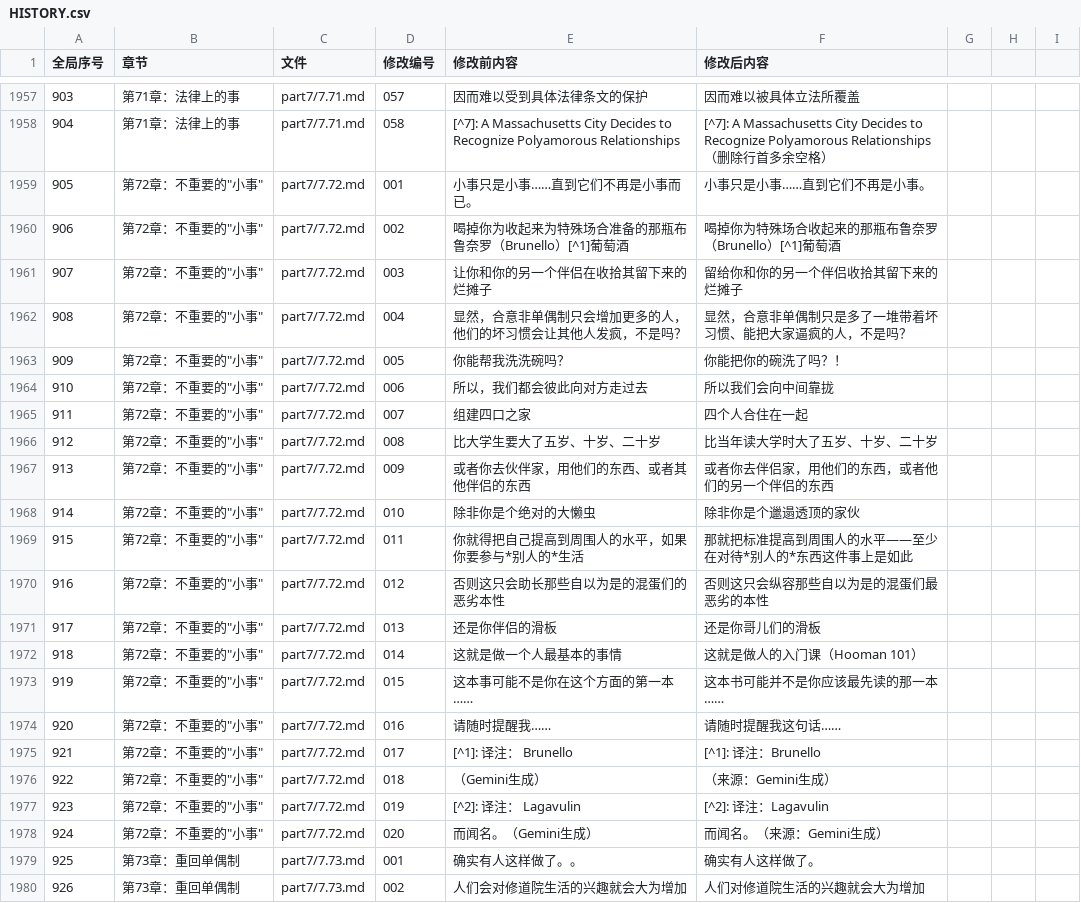
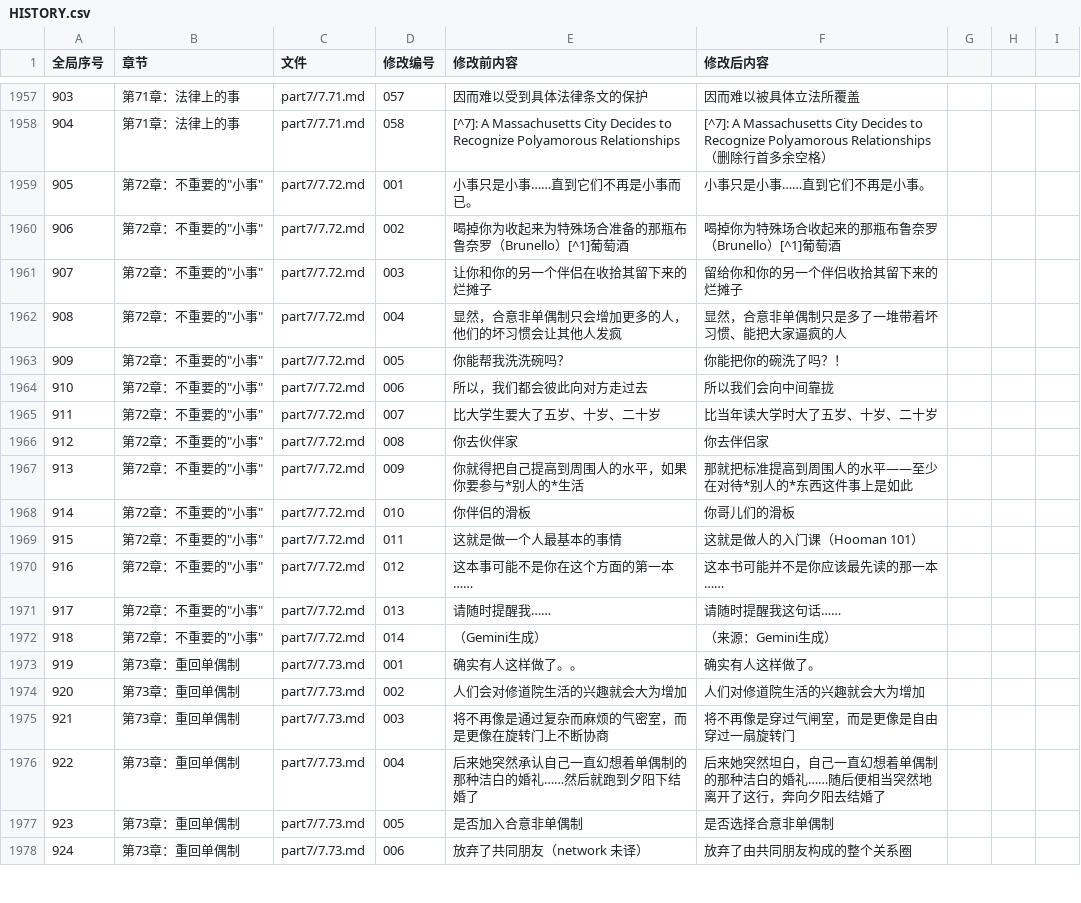
Before and after one commit to jeambos/awbm_zh-CN, a CSV file: HISTORY.csv, drawn as a sheet; only a part is shown, gaps mark what is left out; the shorter side is filled out with more unchanged rows; removed rows and columns are numbered as before the commit, all else as after; the diff names each change by its address in the sheet, - before the commit and + after, or states it on an @@ line.

Commit message:
修订：第72章：不重要的"小事"（part7/7.72.md）按用户决定精简为14处修改
重要修改例举：
- 按用户取舍，将此前提交的20处修改减至14处，撤销5处未采纳项（四口之家、纵容、其他伴侣、而已、大懒虫）
- 事实误译：raise your game...where their stuff is concerned 修正为"就他们的东西而言"，斜体对应正确
- 句式误译：come towards the centre 习语译为"向中间靠拢"
- 校对：本书（非本事）、哥儿们（mate≠伴侣）
- 注释署名统一为（来源：Gemini生成）
- 同步更新 HISTORY.csv（72章14条、73章重排号）与打卡表

```diff
--- a/HISTORY.csv
+++ b/HISTORY.csv
-E1962 (修改前内容): 显然，合意非单偶制只会增加更多的人，他们的坏习惯会让其他人发疯，不是吗？
+E1962 (修改前内容): 显然，合意非单偶制只会增加更多的人，他们的坏习惯会让其他人发疯
-F1962 (修改后内容): 显然，合意非单偶制只是多了一堆带着坏习惯、能把大家逼疯的人，不是吗？
+F1962 (修改后内容): 显然，合意非单偶制只是多了一堆带着坏习惯、能把大家逼疯的人
-row 1965: 911 | 第72章：不重要的"小事" | part7/7.72.md | 007 | 组建四口之家 | 四个人合住在一起
@@ column A (全局序号) renumbered from row 1965 down @@
-D1965 (修改编号): 008
+D1965 (修改编号): 007
-D1966 (修改编号): 009
+D1966 (修改编号): 008
-E1966 (修改前内容): 或者你去伙伴家，用他们的东西、或者其他伴侣的东西
+E1966 (修改前内容): 你去伙伴家
-F1966 (修改后内容): 或者你去伴侣家，用他们的东西，或者他们的另一个伴侣的东西
+F1966 (修改后内容): 你去伴侣家
-row 1968: 914 | 第72章：不重要的"小事" | part7/7.72.md | 010 | 除非你是个绝对的大懒虫 | 除非你是个邋遢透顶的家伙
-D1967 (修改编号): 011
+D1967 (修改编号): 009
-row 1970: 916 | 第72章：不重要的"小事" | part7/7.72.md | 012 | 否则这只会助长那些自以为是的混蛋们的恶劣本性 | 否则这只会纵容那些自以为是的混蛋们最恶劣的本性
-D1968 (修改编号): 013
+D1968 (修改编号): 010
-E1968 (修改前内容): 还是你伴侣的滑板
+E1968 (修改前内容): 你伴侣的滑板
-F1968 (修改后内容): 还是你哥儿们的滑板
+F1968 (修改后内容): 你哥儿们的滑板
-D1969 (修改编号): 014
+D1969 (修改编号): 011
-D1970 (修改编号): 015
+D1970 (修改编号): 012
-D1971 (修改编号): 016
+D1971 (修改编号): 013
-row 1975: 921 | 第72章：不重要的"小事" | part7/7.72.md | 017 | [^1]: 译注： Brunello | [^1]: 译注：Brunello
-D1972 (修改编号): 018
+D1972 (修改编号): 014
-row 1977: 923 | 第72章：不重要的"小事" | part7/7.72.md | 019 | [^2]: 译注： Lagavulin | [^2]: 译注：Lagavulin
-row 1978: 924 | 第72章：不重要的"小事" | part7/7.72.md | 020 | 而闻名。（Gemini生成） | 而闻名。（来源：Gemini生成）
```
Also changed, not shown: 1 other file.
